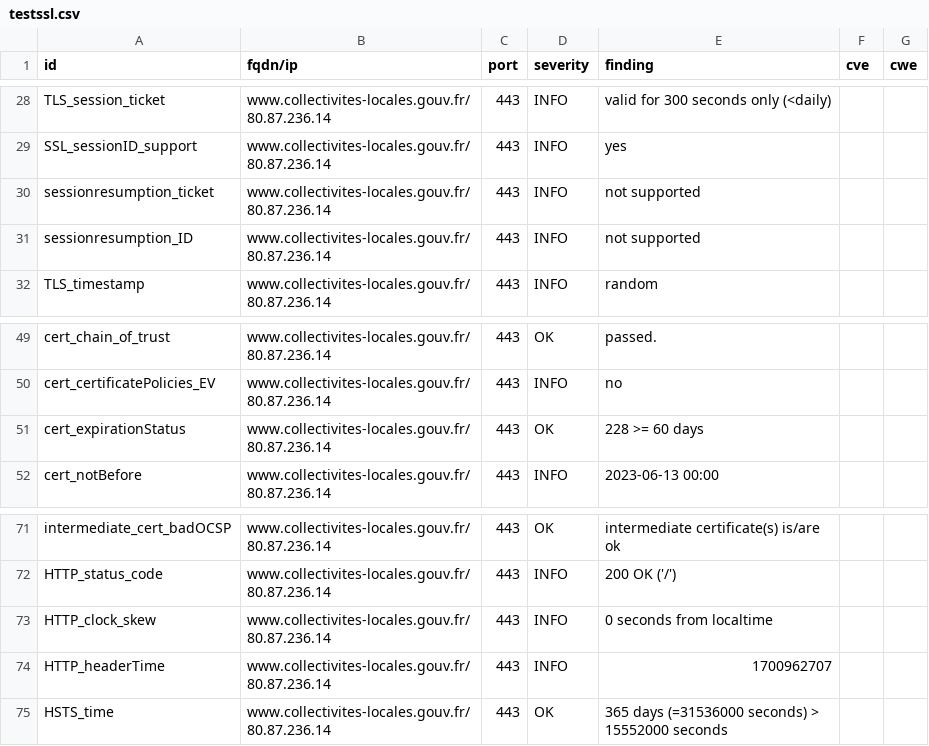
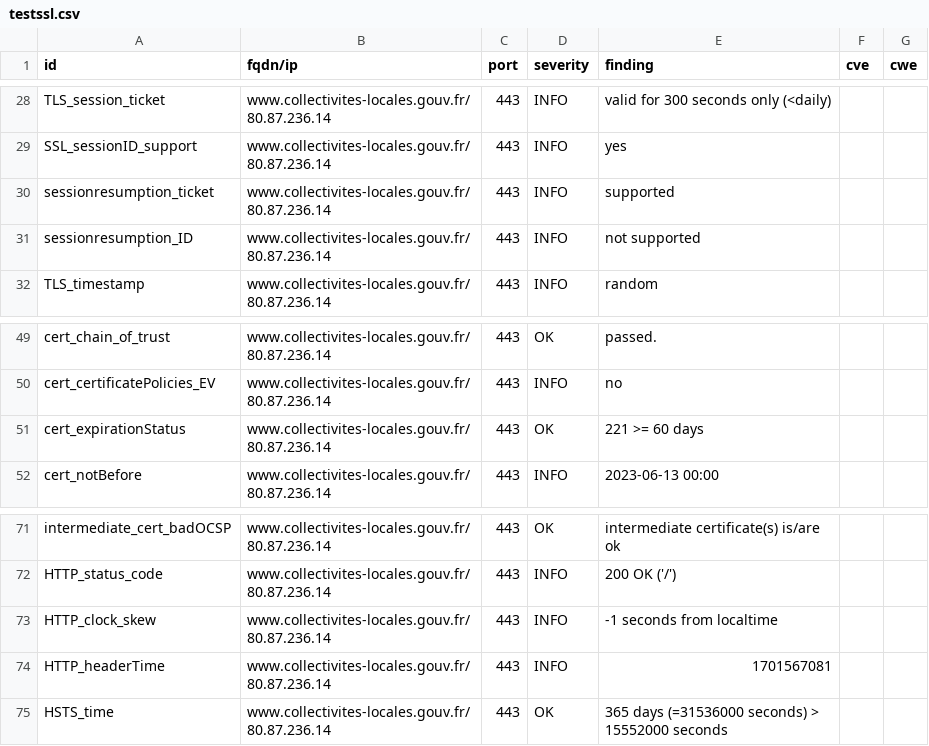
Before and after one commit to SIRCOM-BATN/dashlord, a CSV file: results/aHR0cHM6Ly93d3cuY29sbGVjdGl2aXRlcy1sb2NhbGVzLmdvdXYuZnI=/testssl.csv, drawn as a sheet; only a part is shown, gaps mark what is left out.

```diff
--- a/results/aHR0cHM6Ly93d3cuY29sbGVjdGl2aXRlcy1sb2NhbGVzLmdvdXYuZnI=/testssl.csv
+++ b/results/aHR0cHM6Ly93d3cuY29sbGVjdGl2aXRlcy1sb2NhbGVzLmdvdXYuZnI=/testssl.csv
@@ -29,3 +29,3 @@
 "SSL_sessionID_support","www.collectivites-locales.gouv.fr/80.87.236.14","443","INFO","yes","",""
-"sessionresumption_ticket","www.collectivites-locales.gouv.fr/80.87.236.14","443","INFO","not supported","",""
+"sessionresumption_ticket","www.collectivites-locales.gouv.fr/80.87.236.14","443","INFO","supported","",""
 "sessionresumption_ID","www.collectivites-locales.gouv.fr/80.87.236.14","443","INFO","not supported","",""
@@ -50,3 +50,3 @@
 "cert_certificatePolicies_EV","www.collectivites-locales.gouv.fr/80.87.236.14","443","INFO","no","",""
-"cert_expirationStatus","www.collectivites-locales.gouv.fr/80.87.236.14","443","OK","228 >= 60 days","",""
+"cert_expirationStatus","www.collectivites-locales.gouv.fr/80.87.236.14","443","OK","221 >= 60 days","",""
 "cert_notBefore","www.collectivites-locales.gouv.fr/80.87.236.14","443","INFO","2023-06-13 00:00","",""
@@ -72,4 +72,4 @@
 "HTTP_status_code","www.collectivites-locales.gouv.fr/80.87.236.14","443","INFO","200 OK ('/')","",""
-"HTTP_clock_skew","www.collectivites-locales.gouv.fr/80.87.236.14","443","INFO","0 seconds from localtime","",""
-"HTTP_headerTime","www.collectivites-locales.gouv.fr/80.87.236.14","443","INFO","1700962707","",""
+"HTTP_clock_skew","www.collectivites-locales.gouv.fr/80.87.236.14","443","INFO","-1 seconds from localtime","",""
+"HTTP_headerTime","www.collectivites-locales.gouv.fr/80.87.236.14","443","INFO","1701567081","",""
 "HSTS_time","www.collectivites-locales.gouv.fr/80.87.236.14","443","OK","365 days (=31536000 seconds) > 15552000 seconds","",""
```
Also changed, not shown: 17 other files.
